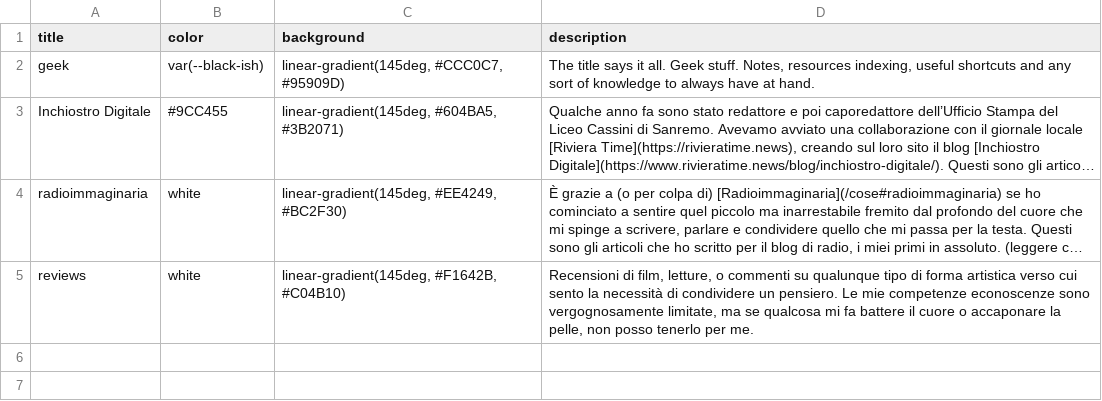
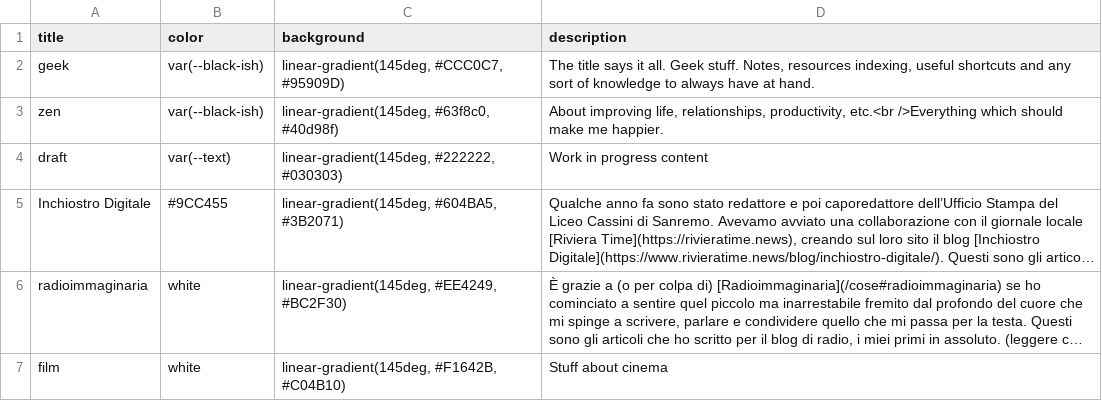
Before and after one commit to xplosionmind/old.tommi.space, a CSV file: _data/tags.csv, drawn as a sheet; long unchanged cells end in …; addresses are those after the commit; the diff names each change by its address in the sheet, - before the commit and + after, or states it on an @@ line.

```diff
--- a/_data/tags.csv
+++ b/_data/tags.csv
+row 3: zen | var(--black-ish) | linear-gradient(145deg, #63f8c0, #40d98f) | About improving life, relationships, productivity, etc.<br />Everything which should make me happier.
+row 4: draft | var(--text) | linear-gradient(145deg, #222222, #030303) | Work in progress content
-A7 (title): reviews
+A7 (title): film
-D7 (description): Recensioni di film, letture, o commenti su qualunque tipo di forma artistica verso cui sento la necessità di condividere un pensiero. Le mie competenze econoscenze sono vergognosamente limitate, ma se qualcosa mi fa battere il cuore o accaponare la pelle, non posso tenerlo per me.
+D7 (description): Stuff about cinema
```
Also changed, not shown: 6 other files.
